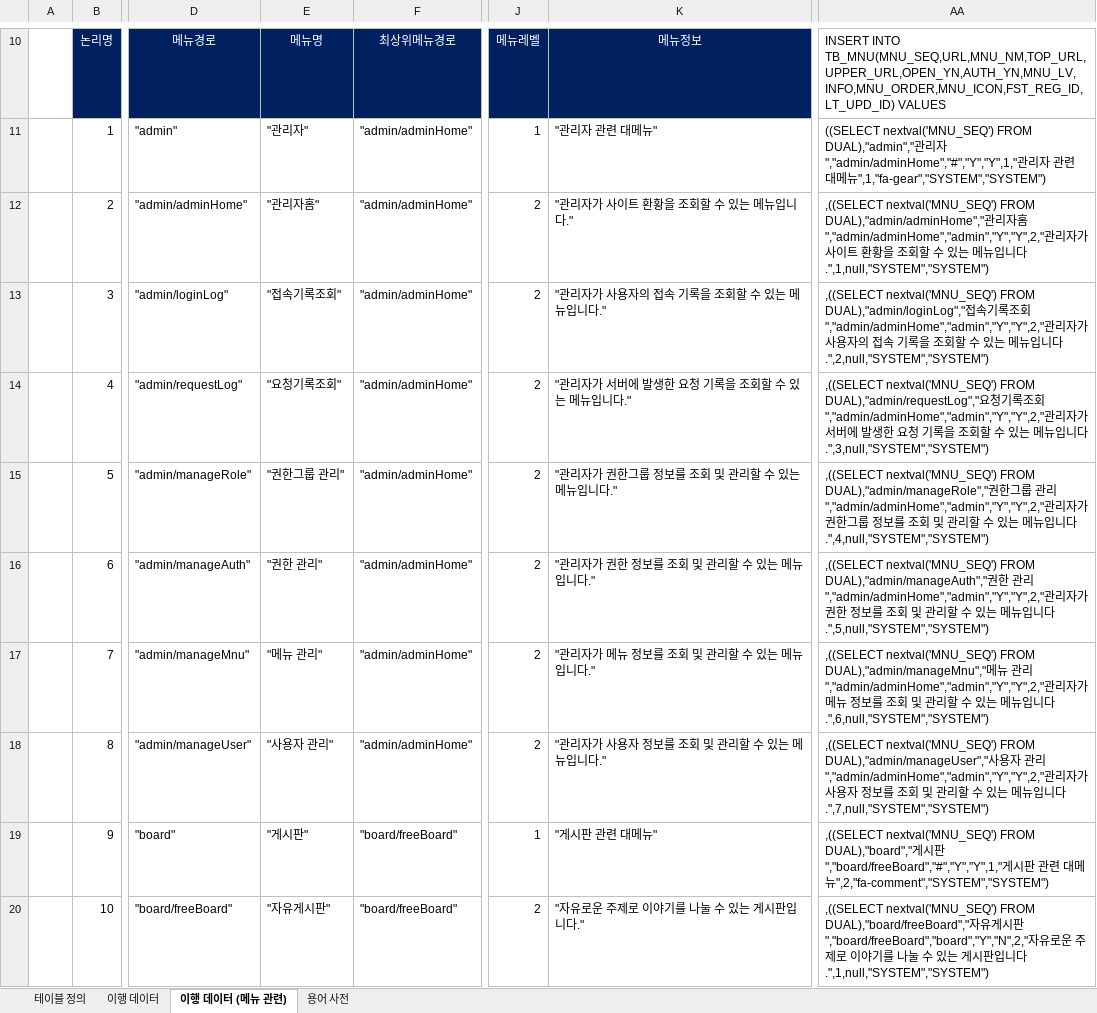
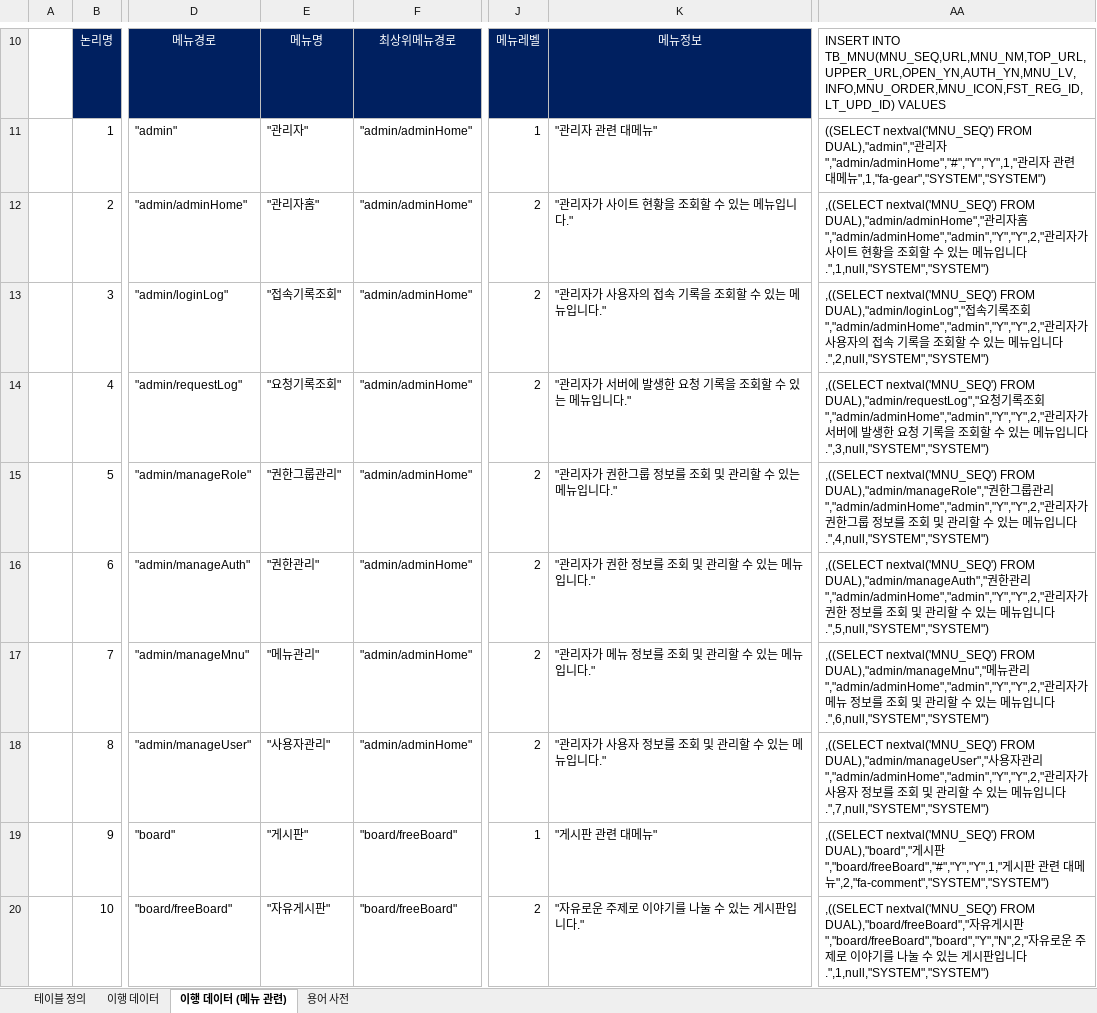
Before and after one commit to yhoo0094/helloPaPang, an Excel workbook: 산출물/HelloPapang_테이블 명세서_V0.2.xlsx, sheet 이행 데이터 (메뉴 관련), drawn as a sheet; only a part is shown, gaps mark what is left out; values as stored, in another font and other column widths than the file's, no borders; conditional formats not drawn; the diff names each change by its address in the sheet, - before the commit and + after, or states it on an @@ line.

```diff
--- a/산출물/HelloPapang_테이블 명세서_V0.2.xlsx (sheet 이행 데이터 (메뉴 관련))
+++ b/산출물/HelloPapang_테이블 명세서_V0.2.xlsx (sheet 이행 데이터 (메뉴 관련))
-K12: "관리자가 사이트 환황을 조회할 수 있는 메뉴입니다."
+K12: "관리자가 사이트 현황을 조회할 수 있는 메뉴입니다."
-AA12: …트 환황을…
+AA12: …트 현황을…
-E15: "권한그룹 관리"
+E15: "권한그룹관리"
-AA15: …그룹 관리…
+AA15: …그룹관리…
-E16: "권한 관리"
+E16: "권한관리"
-AA16: …권한 관리…
+AA16: …권한관리…
-E17: "메뉴 관리"
+E17: "메뉴관리"
-AA17: …메뉴 관리…
+AA17: …메뉴관리…
-E18: "사용자 관리"
+E18: "사용자관리"
-AA18: …용자 관리…
+AA18: …용자관리…
```
Also changed, not shown: sheet 테이블 정의, 산출물/HelloPapang_요구사항_명세서_V0.2.xlsx, 2 other files.
